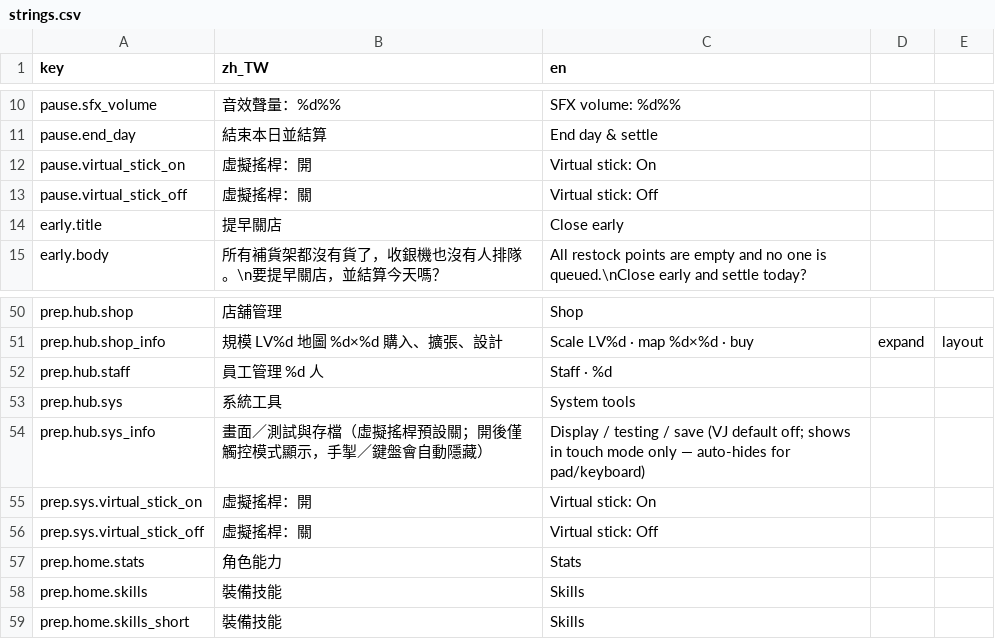
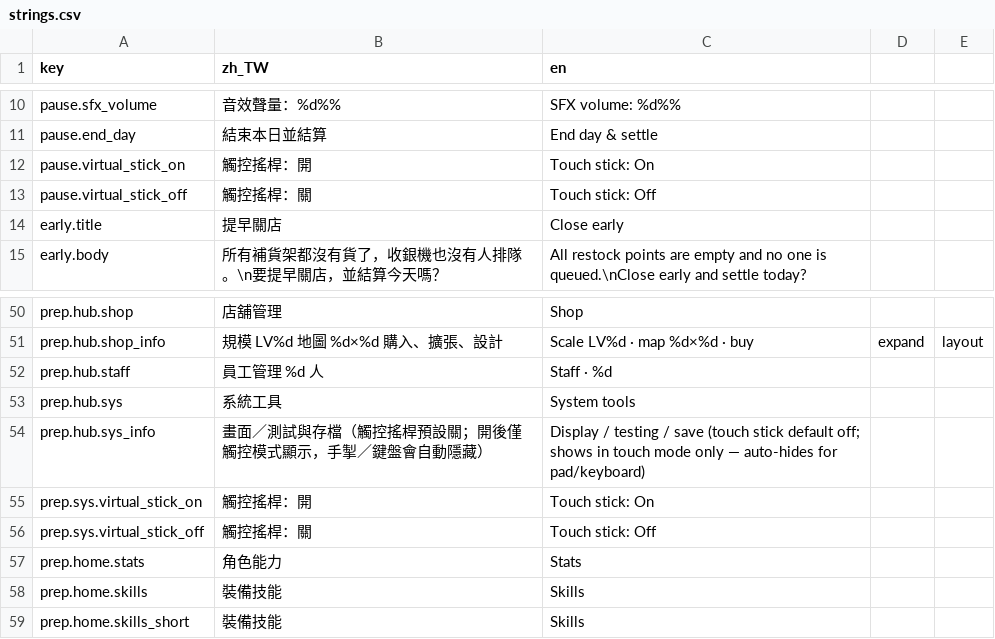
Before and after one commit to bzkit1983/imdoing, a CSV file: godot/game/locale/strings.csv, drawn as a sheet; only a part is shown, gaps mark what is left out.

```diff
--- a/godot/game/locale/strings.csv
+++ b/godot/game/locale/strings.csv
@@ -11,4 +11,4 @@ pause.sfx_volume,音效聲量：%d%%,SFX volume: %d%%
 pause.end_day,結束本日並結算,End day & settle
-pause.virtual_stick_on,虛擬搖桿：開,Virtual stick: On
-pause.virtual_stick_off,虛擬搖桿：關,Virtual stick: Off
+pause.virtual_stick_on,觸控搖桿：開,Touch stick: On
+pause.virtual_stick_off,觸控搖桿：關,Touch stick: Off
 early.title,提早關店,Close early
@@ -53,5 +53,5 @@ prep.hub.staff,員工管理　%d 人,Staff · %d
 prep.hub.sys,系統工具,System tools
-prep.hub.sys_info,畫面／測試與存檔（虛擬搖桿預設關；開後僅觸控模式顯示，手掣／鍵盤會自動隱藏）,Display / testing / save (VJ default off; shows in touch mode only — auto-hides for pad/keyboard)
-prep.sys.virtual_stick_on,虛擬搖桿：開,Virtual stick: On
-prep.sys.virtual_stick_off,虛擬搖桿：關,Virtual stick: Off
+prep.hub.sys_info,畫面／測試與存檔（觸控搖桿預設關；開後僅觸控模式顯示，手掣／鍵盤會自動隱藏）,Display / testing / save (touch stick default off; shows in touch mode only — auto-hides for pad/keyboard)
+prep.sys.virtual_stick_on,觸控搖桿：開,Touch stick: On
+prep.sys.virtual_stick_off,觸控搖桿：關,Touch stick: Off
 prep.home.stats,角色能力,Stats
```
Also changed, not shown: 7 other files.
